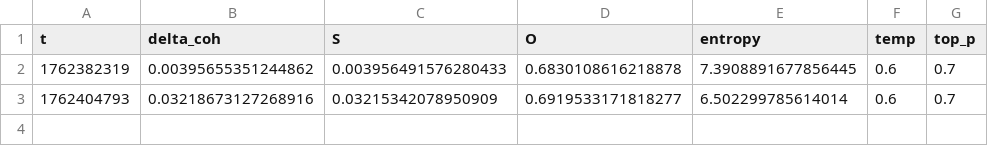
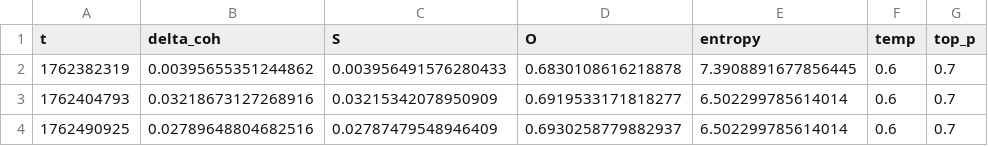
Before and after one commit to DeepKang-Labs/Sigma-Lab-Framework, a CSV file: reports/sigma_dynamics.csv, drawn as a sheet; the diff names each change by its address in the sheet, - before the commit and + after, or states it on an @@ line.

```diff
--- a/reports/sigma_dynamics.csv
+++ b/reports/sigma_dynamics.csv
+row 4: 1762490925 | 0.02789648804682516 | 0.02787479548946409 | 0.6930258779882937 | 6.502299785614014 | 0.6 | 0.7
```
Also changed, not shown: 1 other file.
